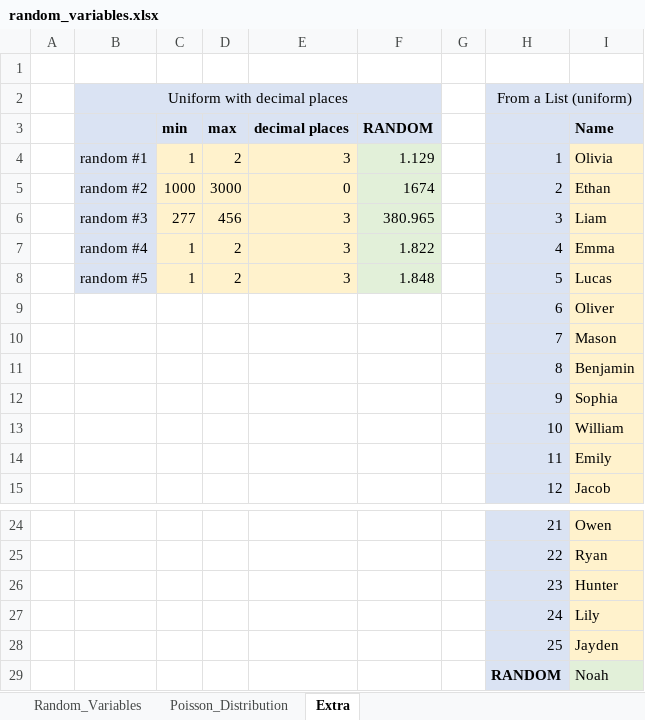
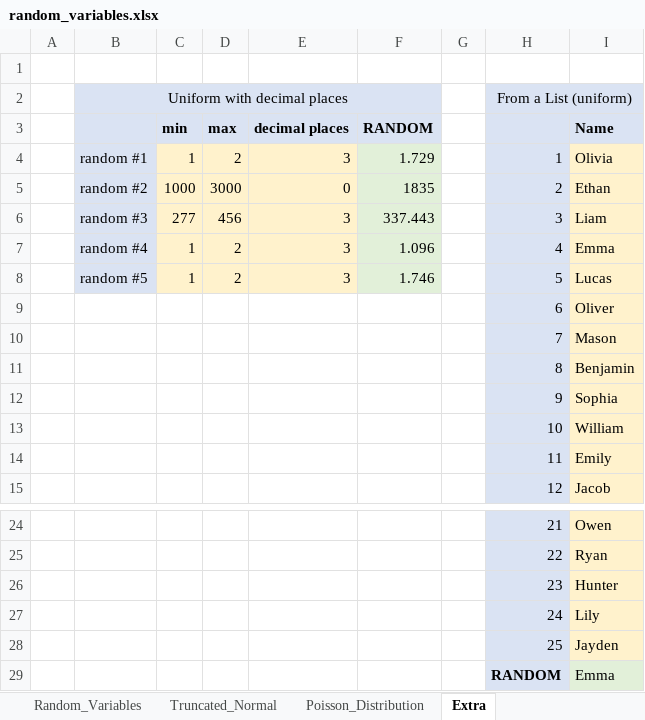
Before and after one commit to amygoldlist/Excel_fun, an Excel workbook: Randomizing/random_variables.xlsx, sheet Extra, drawn as a sheet; only a part is shown, gaps mark what is left out; values as stored, in another font and other column widths than the file's, no borders; the diff names each change by its address in the sheet, - before the commit and + after, or states it on an @@ line.

Commit message:
added truncated normal

```diff
--- a/Randomizing/random_variables.xlsx (sheet Extra)
+++ b/Randomizing/random_variables.xlsx (sheet Extra)
+sheet tab: Truncated_Normal
-F4: 1.129
+F4: 1.729
-F5: 1674
+F5: 1835
-F6: 380.965
+F6: 337.443
-F7: 1.822
+F7: 1.096
-F8: 1.848
+F8: 1.746
-I29: Noah
+I29: Emma
```
Also changed, not shown: sheet Poisson_Distribution, sheet Random_Variables, charts or pictures.
